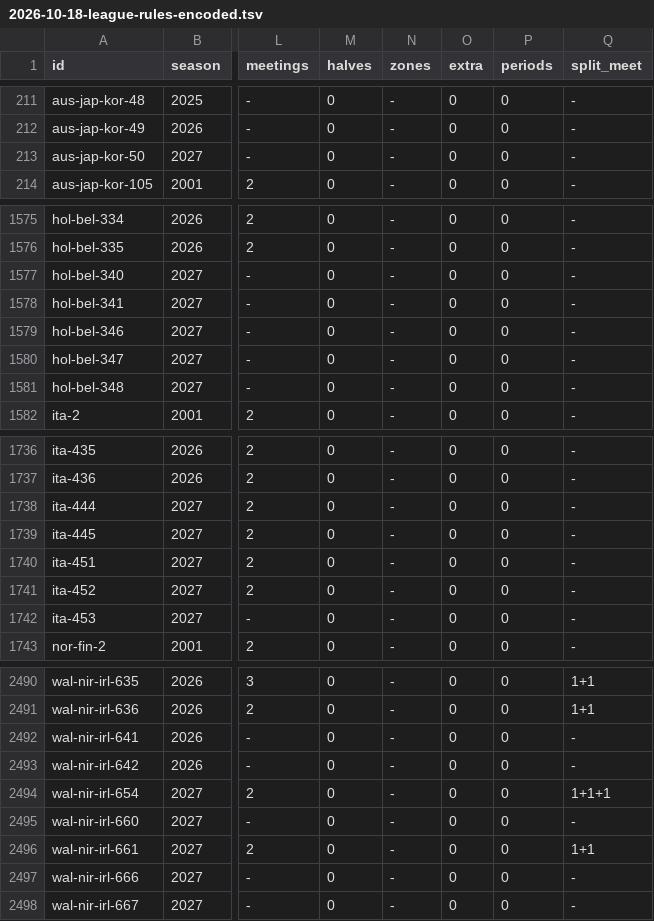
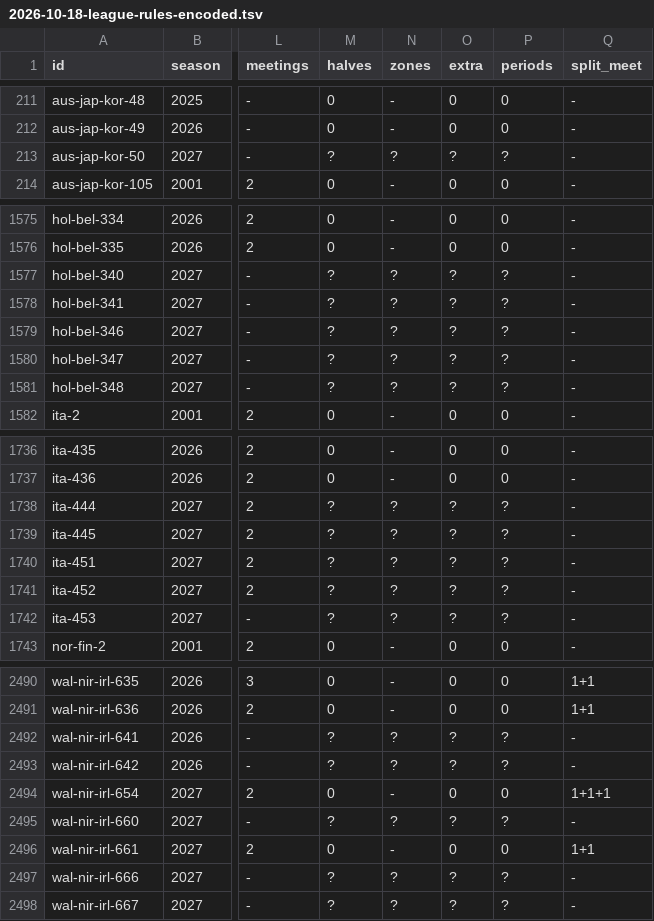
Before and after one commit to maxevans60/cm0102-bosman-edition, a TSV file: docs/research/2026-10-18-league-rules-encoded.tsv, drawn as a sheet; only a part is shown, gaps mark what is left out; the diff covers the shown part only; the diff names each change by its address in the sheet, - before the commit and + after, or states it on an @@ line.

```diff
--- a/docs/research/2026-10-18-league-rules-encoded.tsv
+++ b/docs/research/2026-10-18-league-rules-encoded.tsv
-M213 (halves): 0
+M213 (halves): ?
-N213 (zones): -
+N213 (zones): ?
-O213 (extra): 0
+O213 (extra): ?
-P213 (periods): 0
+P213 (periods): ?
-M1577:M1581 (halves): 0
+M1577:M1581 (halves): ?
-N1577:N1581 (zones): -
+N1577:N1581 (zones): ?
-O1577:O1581 (extra): 0
+O1577:O1581 (extra): ?
-P1577:P1581 (periods): 0
+P1577:P1581 (periods): ?
-M1738:M1742 (halves): 0
+M1738:M1742 (halves): ?
-N1738:N1742 (zones): -
+N1738:N1742 (zones): ?
-O1738:O1742 (extra): 0
+O1738:O1742 (extra): ?
-P1738:P1742 (periods): 0
+P1738:P1742 (periods): ?
-M2492:M2493 (halves): 0
+M2492:M2493 (halves): ?
-N2492:N2493 (zones): -
+N2492:N2493 (zones): ?
-O2492:O2493 (extra): 0
+O2492:O2493 (extra): ?
-P2492:P2493 (periods): 0
+P2492:P2493 (periods): ?
-M2495 (halves): 0
+M2495 (halves): ?
-N2495 (zones): -
+N2495 (zones): ?
-O2495 (extra): 0
+O2495 (extra): ?
-P2495 (periods): 0
+P2495 (periods): ?
-M2497:M2498 (halves): 0
+M2497:M2498 (halves): ?
-N2497:N2498 (zones): -
+N2497:N2498 (zones): ?
-O2497:O2498 (extra): 0
+O2497:O2498 (extra): ?
-P2497:P2498 (periods): 0
+P2497:P2498 (periods): ?
```
Also changed, not shown: 69 edited cells elsewhere in this file, docs/research/2026-10-18-league-rules-gaps.tsv, docs/research/2026-11-13-league-meetings.tsv, 8 other files.
